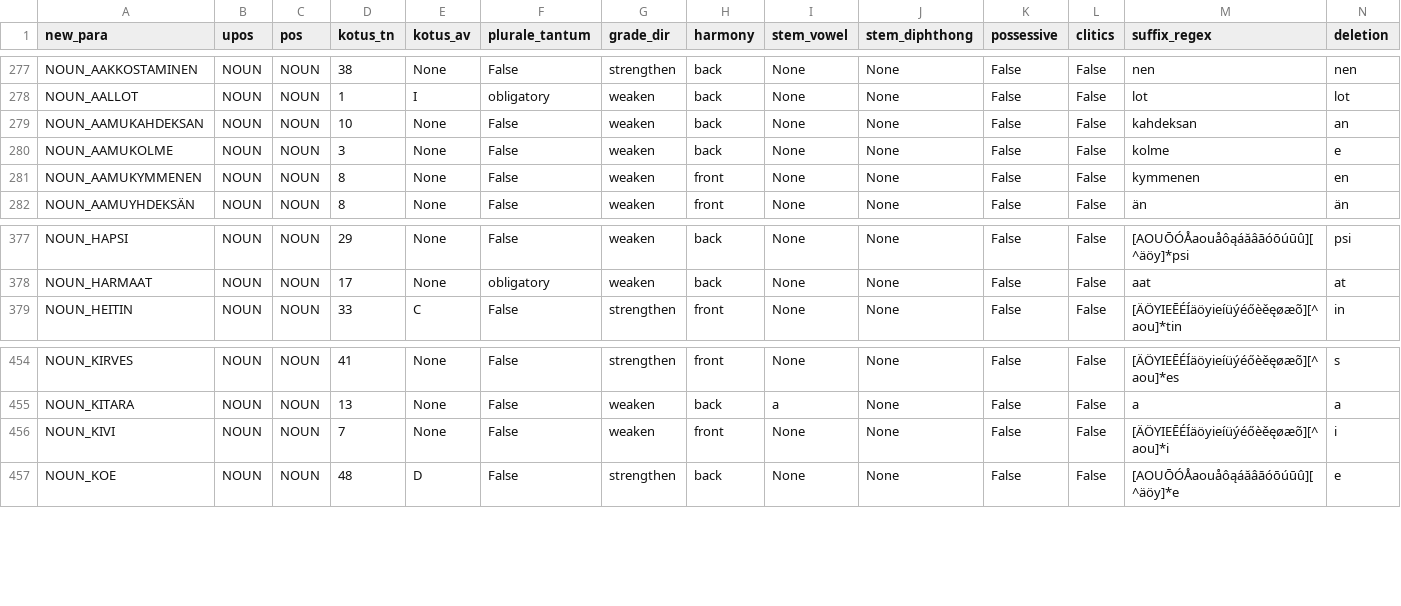
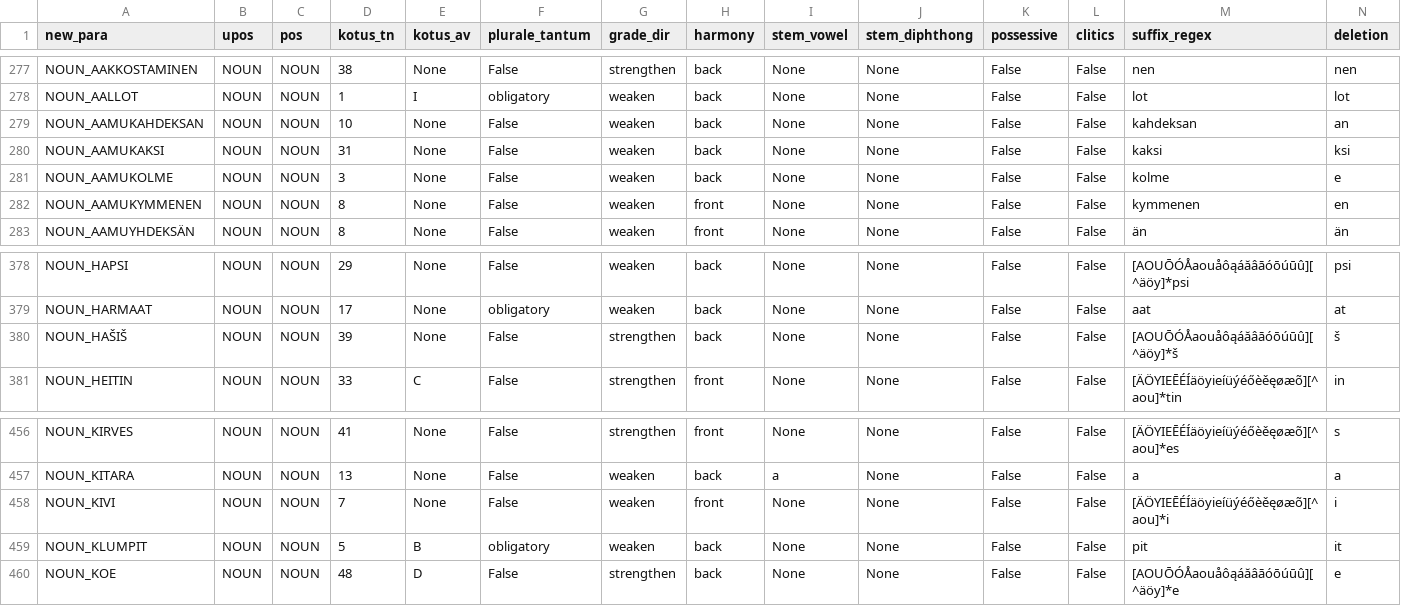
Before and after one commit to flammie/omorfi, a TSV file: src/paradigms.tsv, drawn as a sheet; only a part is shown, gaps mark what is left out.

Commit message:
more fixes to wikt data

```diff
--- a/src/paradigms.tsv
+++ b/src/paradigms.tsv
@@ -279,2 +279,3 @@ NOUN_AALLOT	NOUN	NOUN	1	I	obligatory	weaken	back	None	None	False	False	lot	lot
 NOUN_AAMUKAHDEKSAN	NOUN	NOUN	10	None	False	weaken	back	None	None	False	False	kahdeksan	an
+NOUN_AAMUKAKSI	NOUN	NOUN	31	None	False	weaken	back	None	None	False	False	kaksi	ksi
 NOUN_AAMUKOLME	NOUN	NOUN	3	None	False	weaken	back	None	None	False	False	kolme	e
@@ -378,2 +379,3 @@ NOUN_HAPSI	NOUN	NOUN	29	None	False	weaken	back	None	None	False	False	[AOUŌÓÅa
 NOUN_HARMAAT	NOUN	NOUN	17	None	obligatory	weaken	back	None	None	False	False	aat	at
+NOUN_HAŠIŠ	NOUN	NOUN	39	None	False	strengthen	back	None	None	False	False	[AOUŌÓÅaouåôąáăâāóōúūû][^äöy]*š	š
 NOUN_HEITIN	NOUN	NOUN	33	C	False	strengthen	front	None	None	False	False	[ÄÖYIEĒÉÍäöyieíüýéőèěęøæõ][^aou]*tin	in
@@ -456,2 +458,3 @@ NOUN_KITARA	NOUN	NOUN	13	None	False	weaken	back	a	None	False	False	a	a
 NOUN_KIVI	NOUN	NOUN	7	None	False	weaken	front	None	None	False	False	[ÄÖYIEĒÉÍäöyieíüýéőèěęøæõ][^aou]*i	i
+NOUN_KLUMPIT	NOUN	NOUN	5	B	obligatory	weaken	back	None	None	False	False	pit	it
 NOUN_KOE	NOUN	NOUN	48	D	False	strengthen	back	None	None	False	False	[AOUŌÓÅaouåôąáăâāóōúūû][^äöy]*e	e
```
Also changed, not shown: 3 other files.
